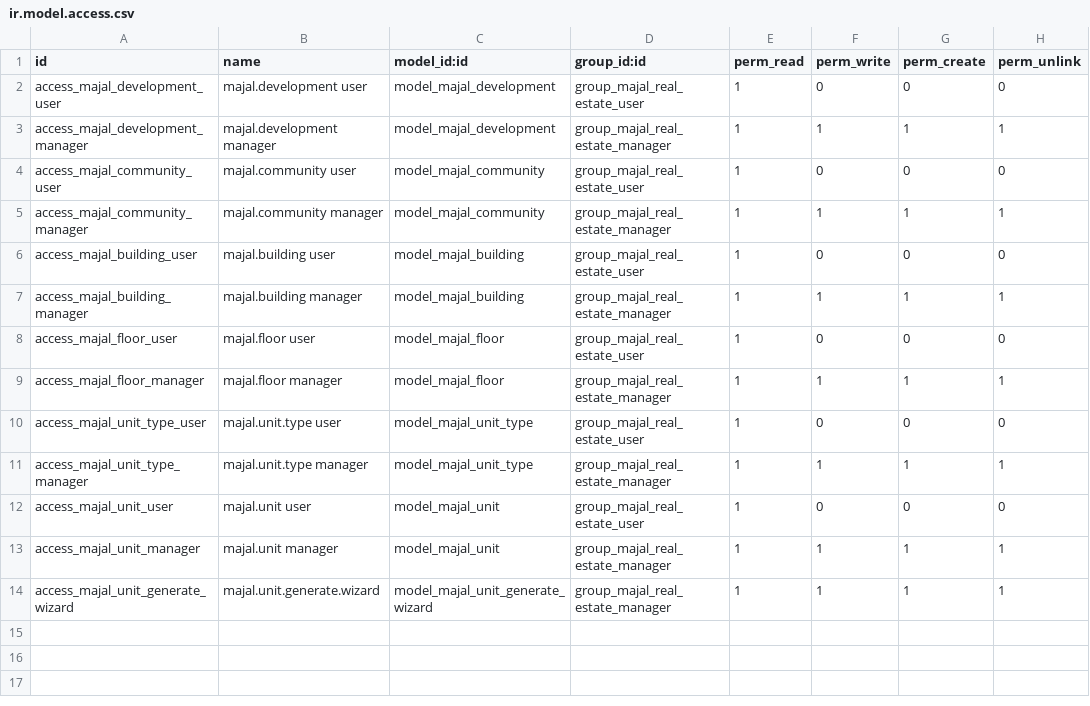
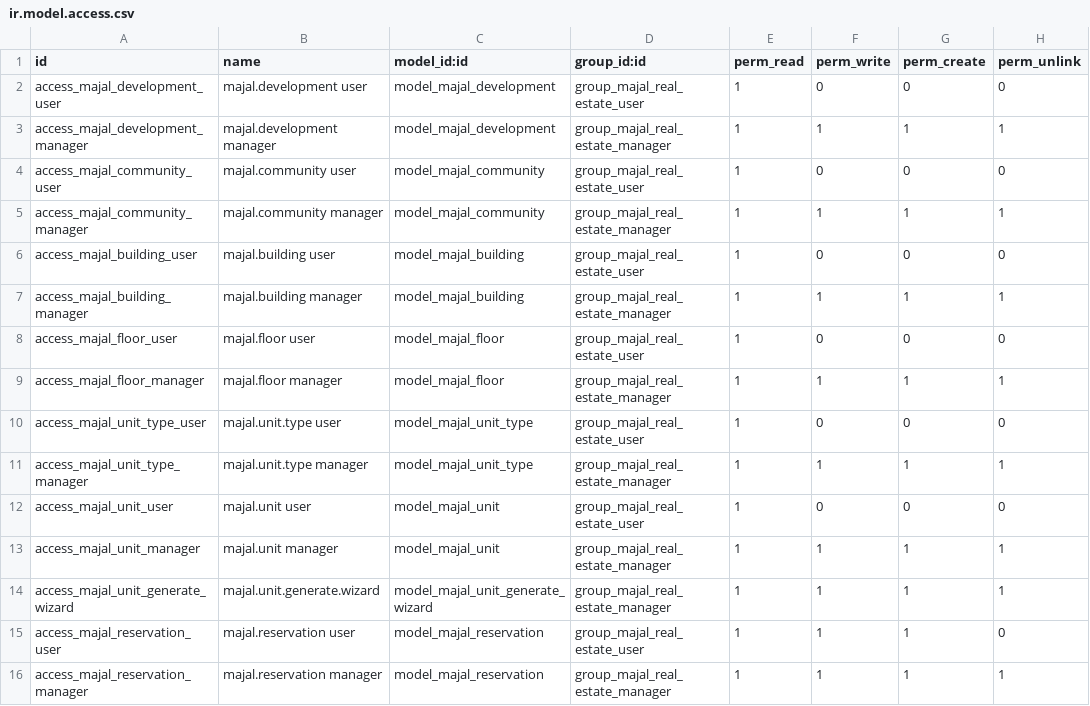
Before and after one commit to Mohamed95Amer/Mohamed95Amer, a CSV file: construction-erp/custom-addons/majal_real_estate/security/ir.model.access.csv, drawn as a sheet.

```diff
--- a/construction-erp/custom-addons/majal_real_estate/security/ir.model.access.csv
+++ b/construction-erp/custom-addons/majal_real_estate/security/ir.model.access.csv
@@ -14 +14,3 @@ access_majal_unit_manager,majal.unit manager,model_majal_unit,group_majal_real_e
 access_majal_unit_generate_wizard,majal.unit.generate.wizard,model_majal_unit_generate_wizard,group_majal_real_estate_manager,1,1,1,1
+access_majal_reservation_user,majal.reservation user,model_majal_reservation,group_majal_real_estate_user,1,1,1,0
+access_majal_reservation_manager,majal.reservation manager,model_majal_reservation,group_majal_real_estate_manager,1,1,1,1
```
Also changed, not shown: 11 other files.
